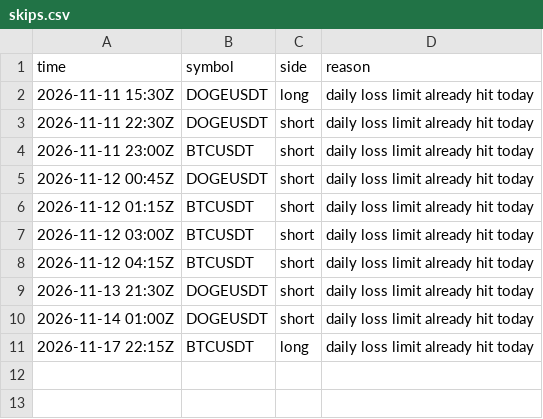
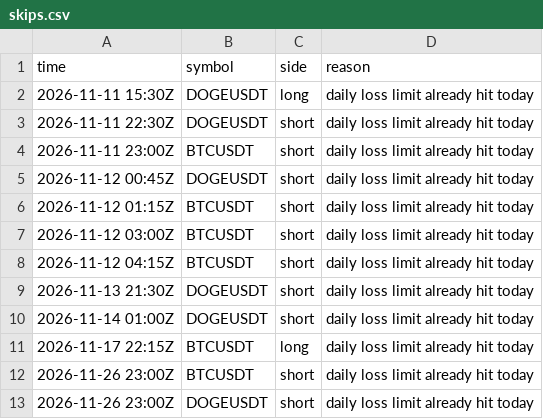
Before and after one commit to d4gh9jzy4p-arch/dema-supertrend-paper, a CSV file: skips.csv, drawn as a sheet; the diff names each change by its address in the sheet, - before the commit and + after, or states it on an @@ line.

```diff
--- a/skips.csv
+++ b/skips.csv
+row 12: 2026-11-26 23:00Z | BTCUSDT | short | daily loss limit already hit today
+row 13: 2026-11-26 23:00Z | DOGEUSDT | short | daily loss limit already hit today
```
Also changed, not shown: skips_v2.csv, 6 other files.
